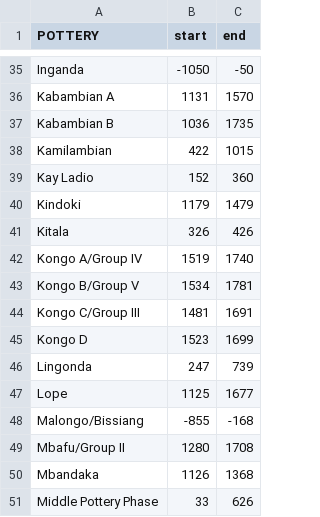
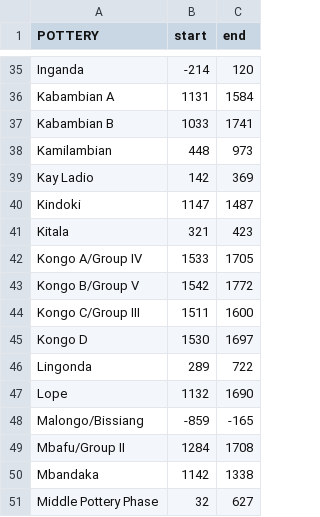
Before and after one commit to dirkseidensticker/aSCAC, a CSV file: BayesPhases.csv, drawn as a sheet; only a part is shown, gaps mark what is left out; the diff covers the shown part only.

Commit message:
better start/end inits

```diff
--- a/BayesPhases.csv
+++ b/BayesPhases.csv
@@ -35,17 +35,17 @@
-"Inganda",-1050,-50
-"Kabambian A",1131,1570
-"Kabambian B",1036,1735
-"Kamilambian",422,1015
-"Kay Ladio",152,360
-"Kindoki",1179,1479
-"Kitala",326,426
-"Kongo A/Group IV",1519,1740
-"Kongo B/Group V",1534,1781
-"Kongo C/Group III",1481,1691
-"Kongo D",1523,1699
-"Lingonda",247,739
-"Lope",1125,1677
-"Malongo/Bissiang",-855,-168
-"Mbafu/Group II",1280,1708
-"Mbandaka",1126,1368
-"Middle Pottery Phase",33,626
+"Inganda",-214,120
+"Kabambian A",1131,1584
+"Kabambian B",1033,1741
+"Kamilambian",448,973
+"Kay Ladio",142,369
+"Kindoki",1147,1487
+"Kitala",321,423
+"Kongo A/Group IV",1533,1705
+"Kongo B/Group V",1542,1772
+"Kongo C/Group III",1511,1600
+"Kongo D",1530,1697
+"Lingonda",289,722
+"Lope",1132,1690
+"Malongo/Bissiang",-859,-165
+"Mbafu/Group II",1284,1708
+"Mbandaka",1142,1338
+"Middle Pottery Phase",32,627
```
Also changed, not shown: 89 edited cells elsewhere in this file, 2 other files.
